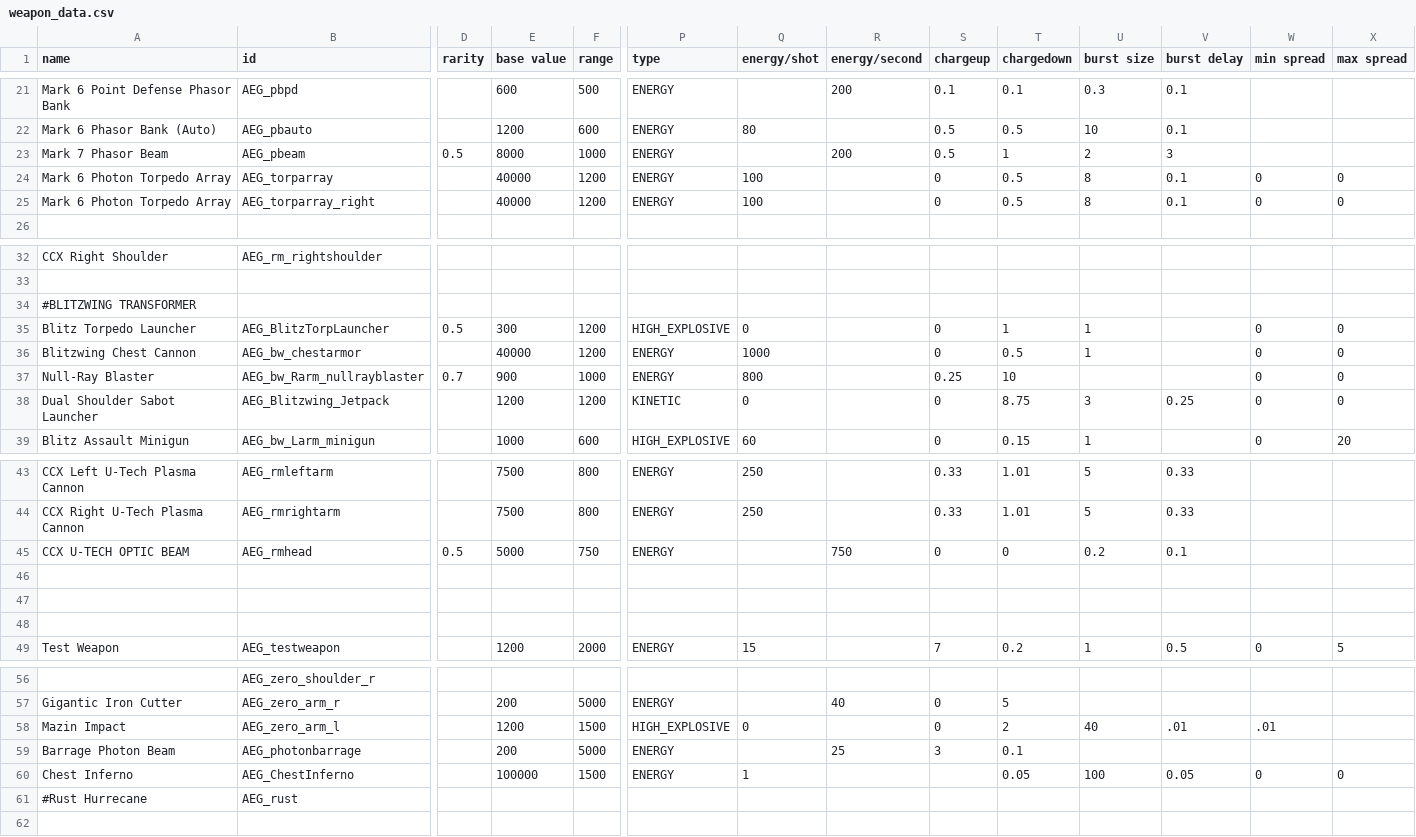
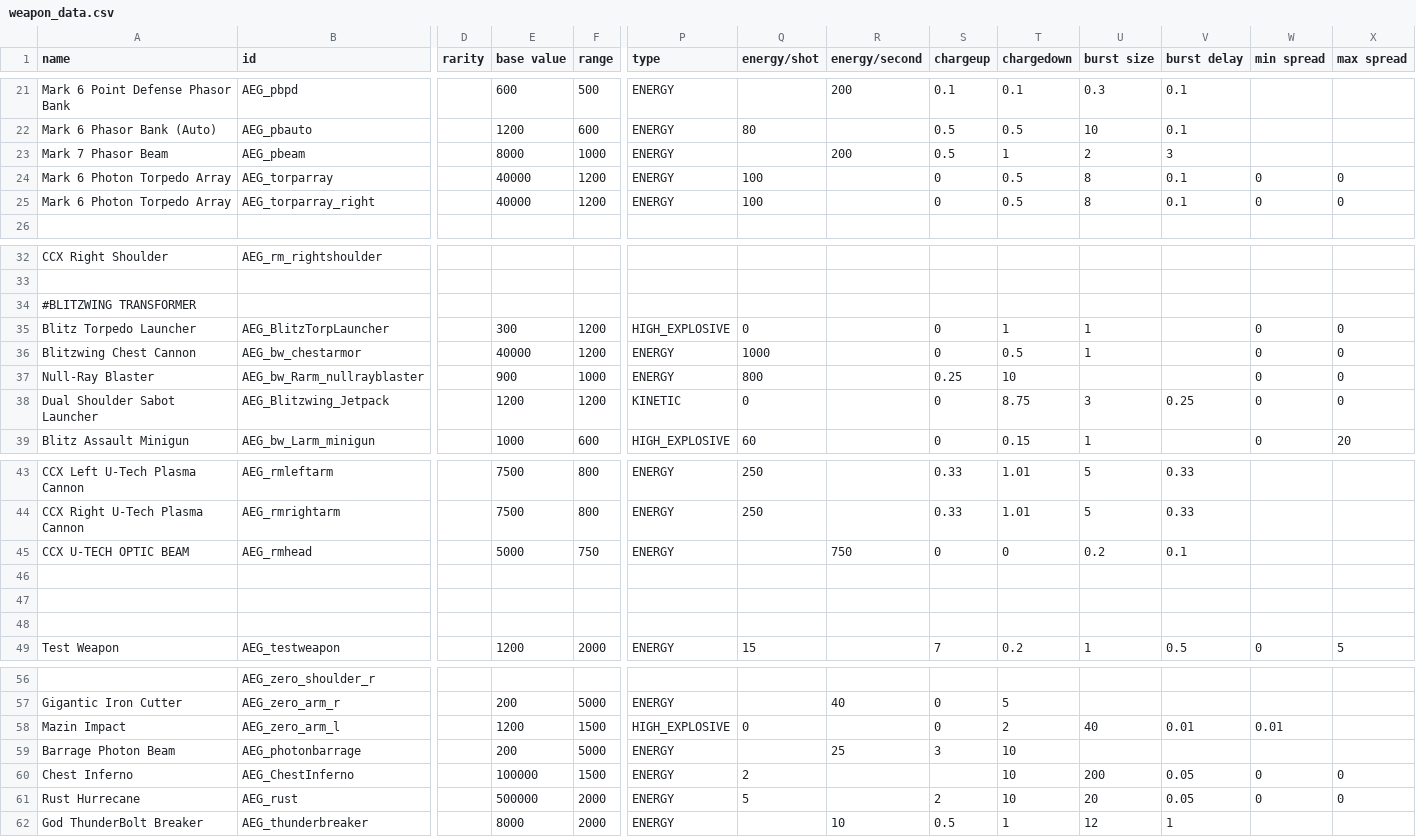
Before and after one commit to OmegaCore7/AEG, a CSV file: data/weapons/weapon_data.csv, drawn as a sheet; only a part is shown, gaps mark what is left out; removed rows and columns are numbered as before the commit, all else as after; rows hold the shown columns only; the diff names each change by its address in the sheet, - before the commit and + after, or states it on an @@ line.

```diff
--- a/data/weapons/weapon_data.csv
+++ b/data/weapons/weapon_data.csv
-D23 (rarity): 0.5
+D23 (rarity): (empty)
-D35 (rarity): 0.5
+D35 (rarity): (empty)
-D37 (rarity): 0.7
+D37 (rarity): (empty)
-D45 (rarity): 0.5
+D45 (rarity): (empty)
-V58 (burst delay): .01
+V58 (burst delay): 0.01
-W58 (min spread): .01
+W58 (min spread): 0.01
-T59 (chargedown): 0.1
+T59 (chargedown): 10
-Q60 (energy/shot): 1
+Q60 (energy/shot): 2
-T60 (chargedown): 0.05
+T60 (chargedown): 10
-U60 (burst size): 100
+U60 (burst size): 200
-row 61: #Rust Hurrecane | AEG_rust
+row 61: Rust Hurrecane | AEG_rust |  | 500000 | 2000 | ENERGY | 5 |  | 2 | 10 | 20 | 0.05 | 0 | 0
+row 62: God ThunderBolt Breaker | AEG_thunderbreaker |  | 8000 | 2000 | ENERGY |  | 10 | 0.5 | 1 | 12 | 1
```
Also changed, not shown: data/weapons/SS_weapon_Guide.csv, 12 other files.
